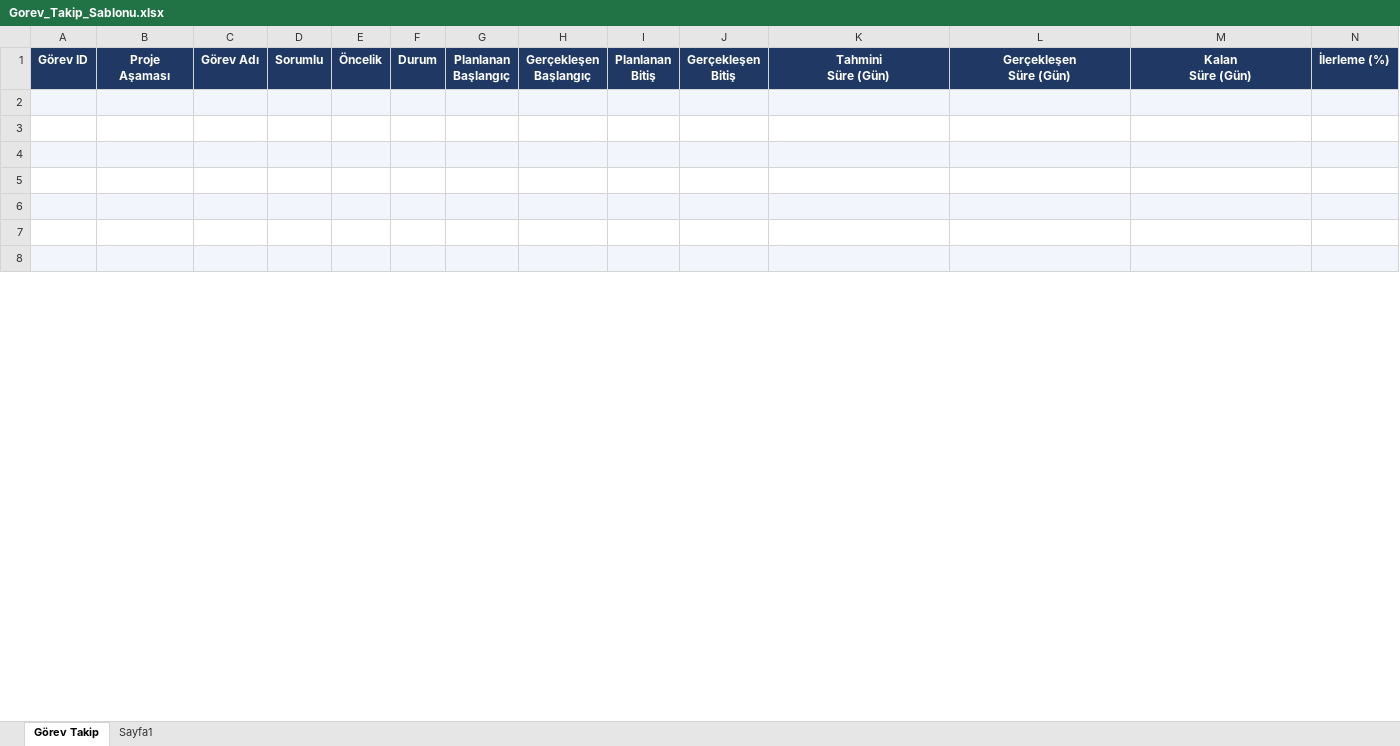
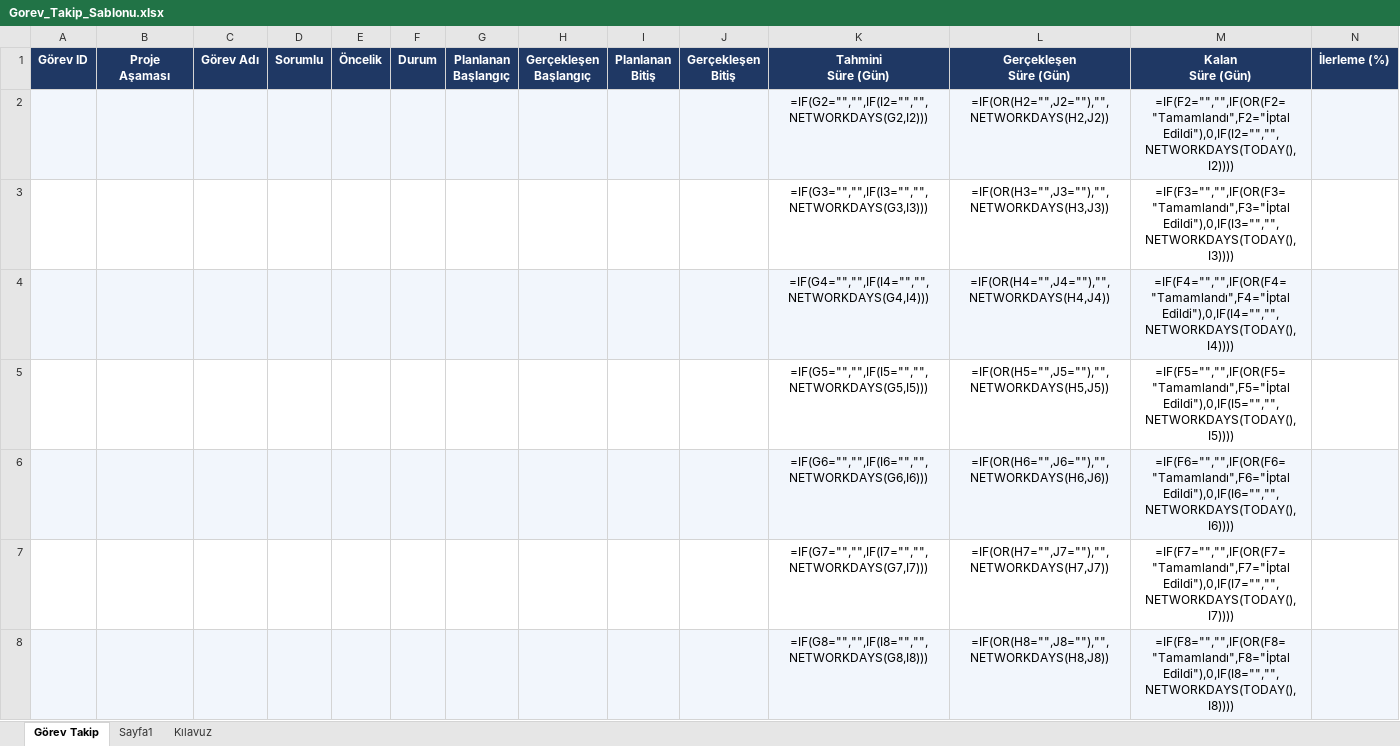
Before and after one commit to emreyontucu/pmo-project-planner, an Excel workbook: frontend/public/Gorev_Takip_Sablonu.xlsx, sheet Görev Takip, drawn as a sheet; only a part is shown; values as stored, in another font and other column widths than the file's, no borders; formulas without a stored value are shown as written; conditional formats not drawn; rows hold the shown columns only; the diff covers the shown part only; the diff names each change by its address in the sheet, - before the commit and + after, or states it on an @@ line.

```diff
--- a/frontend/public/Gorev_Takip_Sablonu.xlsx (sheet Görev Takip)
+++ b/frontend/public/Gorev_Takip_Sablonu.xlsx (sheet Görev Takip)
+sheet tab: Kılavuz
-row 2: (empty)
+row 2:  |  |  |  |  |  |  |  |  |  | =IF(G2="","",IF(I2="","",NETWORKDAYS(G2,I2))) | =IF(OR(H2="",J2=""),"",NETWORKDAYS(H2,J2)) | =IF(F2="","",IF(OR(F2="Tamamlandı",F2="İptal Edildi"),0,IF(I2="","",NETWORKDAYS(TODAY(),I2))))
-row 3: (empty)
+row 3:  |  |  |  |  |  |  |  |  |  | =IF(G3="","",IF(I3="","",NETWORKDAYS(G3,I3))) | =IF(OR(H3="",J3=""),"",NETWORKDAYS(H3,J3)) | =IF(F3="","",IF(OR(F3="Tamamlandı",F3="İptal Edildi"),0,IF(I3="","",NETWORKDAYS(TODAY(),I3))))
-row 4: (empty)
+row 4:  |  |  |  |  |  |  |  |  |  | =IF(G4="","",IF(I4="","",NETWORKDAYS(G4,I4))) | =IF(OR(H4="",J4=""),"",NETWORKDAYS(H4,J4)) | =IF(F4="","",IF(OR(F4="Tamamlandı",F4="İptal Edildi"),0,IF(I4="","",NETWORKDAYS(TODAY(),I4))))
-row 5: (empty)
+row 5:  |  |  |  |  |  |  |  |  |  | =IF(G5="","",IF(I5="","",NETWORKDAYS(G5,I5))) | =IF(OR(H5="",J5=""),"",NETWORKDAYS(H5,J5)) | =IF(F5="","",IF(OR(F5="Tamamlandı",F5="İptal Edildi"),0,IF(I5="","",NETWORKDAYS(TODAY(),I5))))
-row 6: (empty)
+row 6:  |  |  |  |  |  |  |  |  |  | =IF(G6="","",IF(I6="","",NETWORKDAYS(G6,I6))) | =IF(OR(H6="",J6=""),"",NETWORKDAYS(H6,J6)) | =IF(F6="","",IF(OR(F6="Tamamlandı",F6="İptal Edildi"),0,IF(I6="","",NETWORKDAYS(TODAY(),I6))))
-row 7: (empty)
+row 7:  |  |  |  |  |  |  |  |  |  | =IF(G7="","",IF(I7="","",NETWORKDAYS(G7,I7))) | =IF(OR(H7="",J7=""),"",NETWORKDAYS(H7,J7)) | =IF(F7="","",IF(OR(F7="Tamamlandı",F7="İptal Edildi"),0,IF(I7="","",NETWORKDAYS(TODAY(),I7))))
-row 8: (empty)
+row 8:  |  |  |  |  |  |  |  |  |  | =IF(G8="","",IF(I8="","",NETWORKDAYS(G8,I8))) | =IF(OR(H8="",J8=""),"",NETWORKDAYS(H8,J8)) | =IF(F8="","",IF(OR(F8="Tamamlandı",F8="İptal Edildi"),0,IF(I8="","",NETWORKDAYS(TODAY(),I8))))
```
Also changed, not shown: 26 removed rows and 54 edited cells elsewhere in this sheet, charts or pictures, 36 other files.
